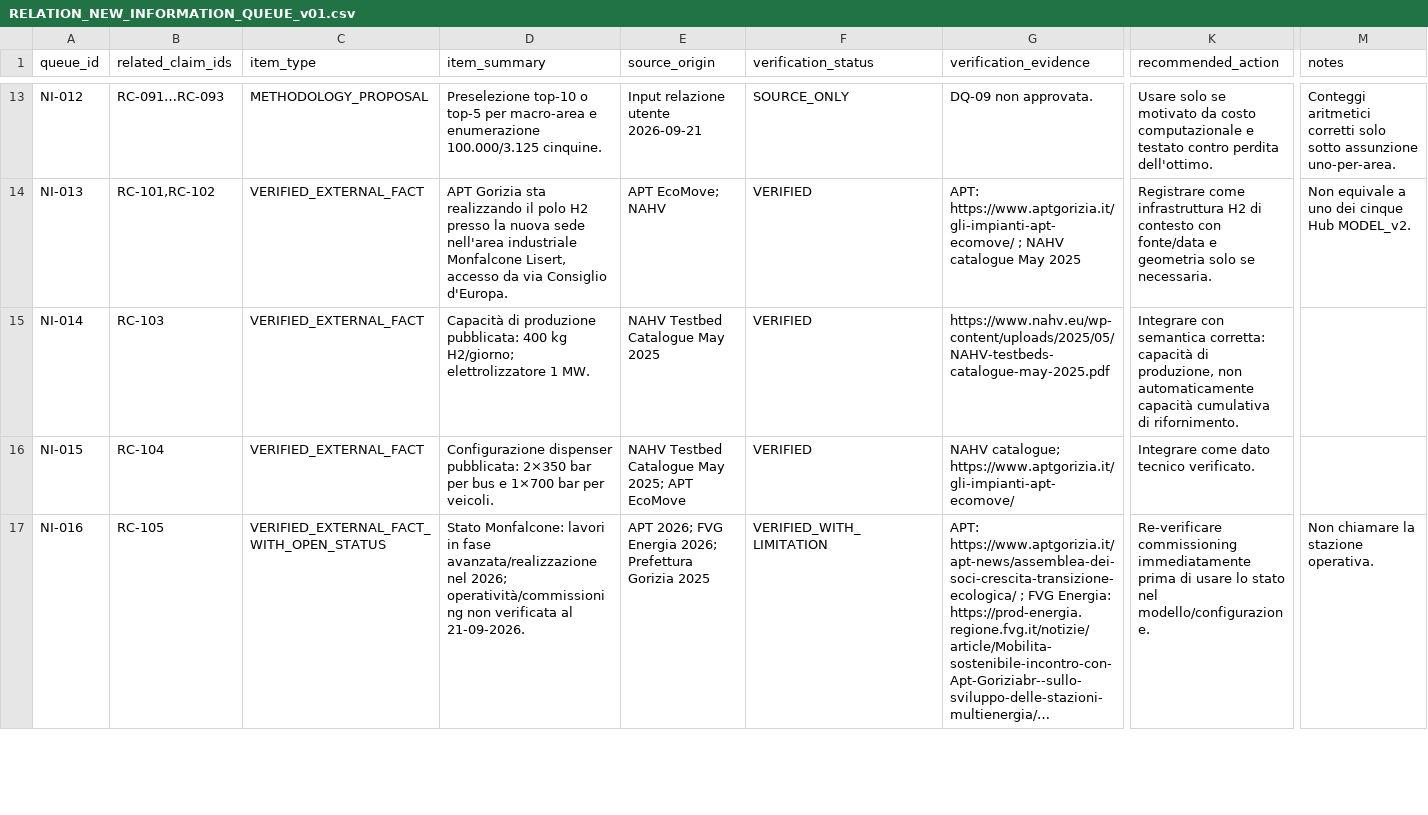
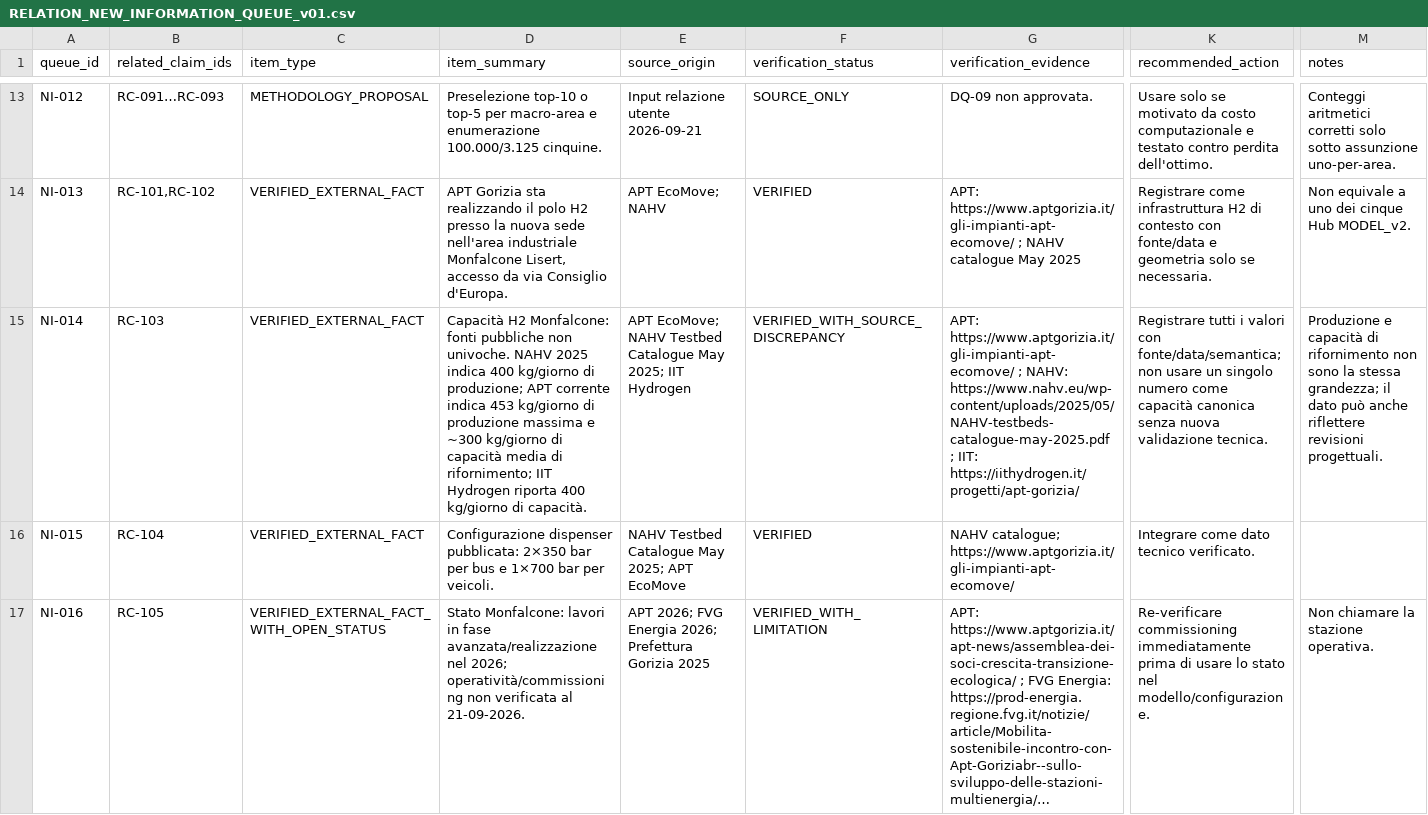
Before and after one commit to indren9/5-hub, a CSV file: docs/RELATION_NEW_INFORMATION_QUEUE_v01.csv, drawn as a sheet; only a part is shown, gaps mark what is left out; long unchanged cells end in …; the diff covers the shown part only; the diff names each change by its address in the sheet, - before the commit and + after, or states it on an @@ line.

Commit message:
review(relation): accept audit with Monfalcone correction

```diff
--- a/docs/RELATION_NEW_INFORMATION_QUEUE_v01.csv
+++ b/docs/RELATION_NEW_INFORMATION_QUEUE_v01.csv
-D15 (item_summary): Capacità di produzione pubblicata: 400 kg H2/giorno; elettrolizzatore 1 MW.
+D15 (item_summary): Capacità H2 Monfalcone: fonti pubbliche non univoche. NAHV 2025 indica 400 kg/giorno di produzione; APT corrente indica 453 kg/giorno di produzione massima e ~300 kg/giorno di capacità media di rifornimento; IIT Hydrogen riporta 400 kg/giorno di capacità.
-E15 (source_origin): NAHV Testbed Catalogue May 2025
+E15 (source_origin): APT EcoMove; NAHV Testbed Catalogue May 2025; IIT Hydrogen
-F15 (verification_status): VERIFIED
+F15 (verification_status): VERIFIED_WITH_SOURCE_DISCREPANCY
-G15 (verification_evidence): https://www.nahv.eu/wp-content/uploads/2025/05/NAHV-testbeds-catalogue-may-2025.pdf
+G15 (verification_evidence): APT: https://www.aptgorizia.it/gli-impianti-apt-ecomove/ ; NAHV: https://www.nahv.eu/wp-content/uploads/2025/05/NAHV-testbeds-catalogue-may-2025.pdf ; IIT: https://iithydrogen.it/progetti/apt-gorizia/
-K15 (recommended_action): Integrare con semantica corretta: capacità di produzione, non automaticamente capacità cumulativa di rifornimento.
+K15 (recommended_action): Registrare tutti i valori con fonte/data/semantica; non usare un singolo numero come capacità canonica senza nuova validazione tecnica.
-M15 (notes): (empty)
+M15 (notes): Produzione e capacità di rifornimento non sono la stessa grandezza; il dato può anche riflettere revisioni progettuali.
```
Also changed, not shown: 2 edited cells elsewhere in this file, docs/RELATION_CLAIM_AUDIT_MATRIX_v01.csv, 4 other files.
